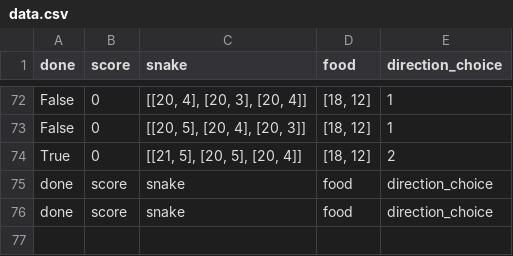
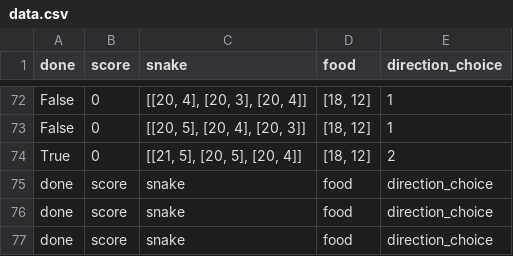
Before and after one commit to henryburkhardt/cs320-final-project, a CSV file: data.csv, drawn as a sheet; only a part is shown, gaps mark what is left out.

```diff
--- a/data.csv
+++ b/data.csv
@@ -76 +76,2 @@ done,score,snake,food,direction_choice
 done,score,snake,food,direction_choice
+done,score,snake,food,direction_choice
```
Also changed, not shown: 2 other files.
